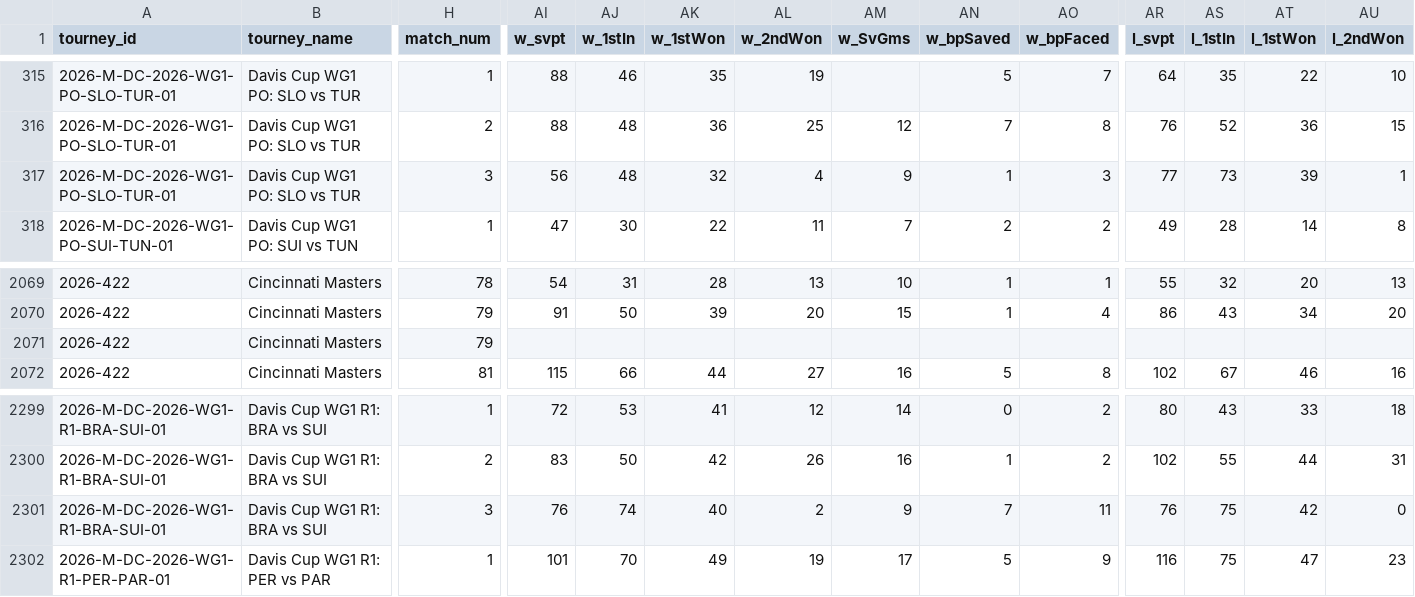
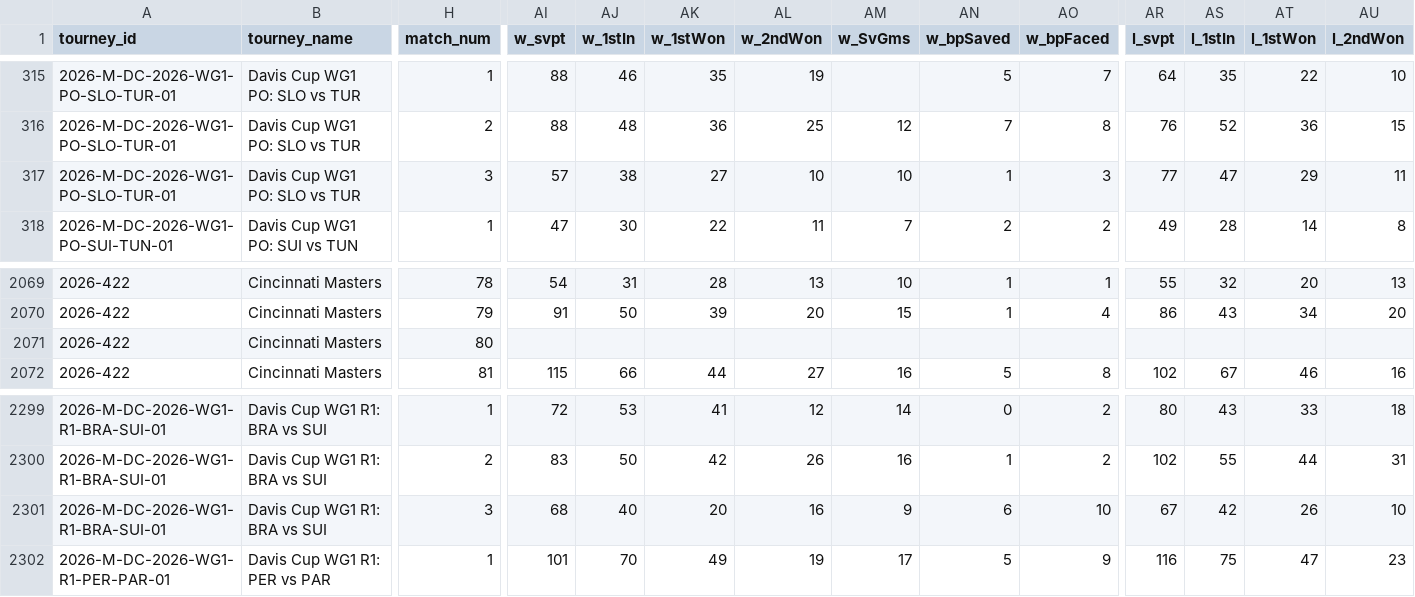
Before and after one commit to wvanderharst/tennisratings, a CSV file: atp_uploads/2026.csv, drawn as a sheet; only a part is shown, gaps mark what is left out; the diff covers the shown part only; the diff names each change by its address in the sheet, - before the commit and + after, or states it on an @@ line.

```diff
--- a/atp_uploads/2026.csv
+++ b/atp_uploads/2026.csv
-AI317 (w_svpt): 56
+AI317 (w_svpt): 57
-AJ317 (w_1stIn): 48
+AJ317 (w_1stIn): 38
-AK317 (w_1stWon): 32
+AK317 (w_1stWon): 27
-AL317 (w_2ndWon): 4
+AL317 (w_2ndWon): 10
-AM317 (w_SvGms): 9
+AM317 (w_SvGms): 10
-AS317 (l_1stIn): 73
+AS317 (l_1stIn): 47
-AT317 (l_1stWon): 39
+AT317 (l_1stWon): 29
-AU317 (l_2ndWon): 1
+AU317 (l_2ndWon): 11
-H2071 (match_num): 79
+H2071 (match_num): 80
-AI2301 (w_svpt): 76
+AI2301 (w_svpt): 68
-AJ2301 (w_1stIn): 74
+AJ2301 (w_1stIn): 40
-AK2301 (w_1stWon): 40
+AK2301 (w_1stWon): 20
-AL2301 (w_2ndWon): 2
+AL2301 (w_2ndWon): 16
-AN2301 (w_bpSaved): 7
+AN2301 (w_bpSaved): 6
-AO2301 (w_bpFaced): 11
+AO2301 (w_bpFaced): 10
-AR2301 (l_svpt): 76
+AR2301 (l_svpt): 67
-AS2301 (l_1stIn): 75
+AS2301 (l_1stIn): 42
-AT2301 (l_1stWon): 42
+AT2301 (l_1stWon): 26
-AU2301 (l_2ndWon): 0
+AU2301 (l_2ndWon): 10
```
Also changed, not shown: 57 edited cells elsewhere in this file, atp_uploads/2025.csv, atp_uploads/ongoing_tourneys.csv, 4 other files.
